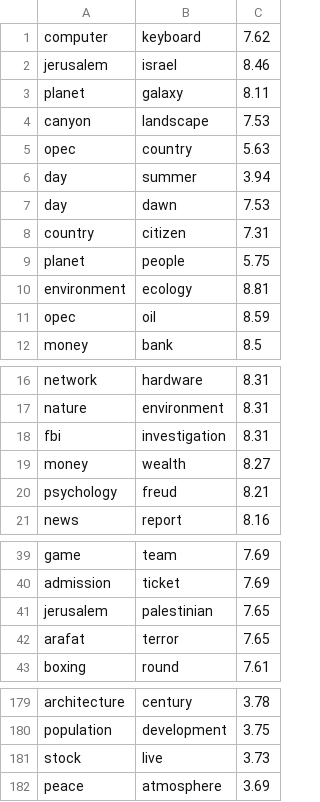
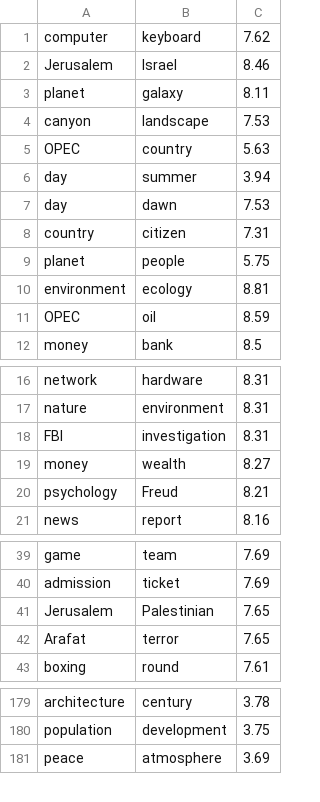
Before and after one commit to jjlastra/HESML, a CSV file: HESML_Library/WN_Datasets/WordSim353Rel_dataset.csv (was HESML_Library/WN_Datasets/WordSim353Rel.csv), drawn as a sheet; only a part is shown, gaps mark what is left out; the diff covers the shown part only.

```diff
--- a/HESML_Library/WN_Datasets/WordSim353Rel.csv
+++ b/HESML_Library/WN_Datasets/WordSim353Rel_dataset.csv
@@ -1,6 +1,6 @@
 computer;keyboard;7.62
-jerusalem;israel;8.46
+Jerusalem;Israel;8.46
 planet;galaxy;8.11
 canyon;landscape;7.53
-opec;country;5.63
+OPEC;country;5.63
 day;summer;3.94
@@ -10,3 +10,3 @@ planet;people;5.75
 environment;ecology;8.81
-opec;oil;8.59
+OPEC;oil;8.59
 money;bank;8.5
@@ -17,5 +17,5 @@ network;hardware;8.31
 nature;environment;8.31
-fbi;investigation;8.31
+FBI;investigation;8.31
 money;wealth;8.27
-psychology;freud;8.21
+psychology;Freud;8.21
 news;report;8.16
@@ -40,4 +40,4 @@ game;team;7.69
 admission;ticket;7.69
-jerusalem;palestinian;7.65
-arafat;terror;7.65
+Jerusalem;Palestinian;7.65
+Arafat;terror;7.65
 boxing;round;7.61
@@ -180,3 +180,2 @@ architecture;century;3.78
 population;development;3.75
-stock;live;3.73
 peace;atmosphere;3.69
```
Also changed, not shown: 5 edited cells elsewhere in this file, 9 other files.
